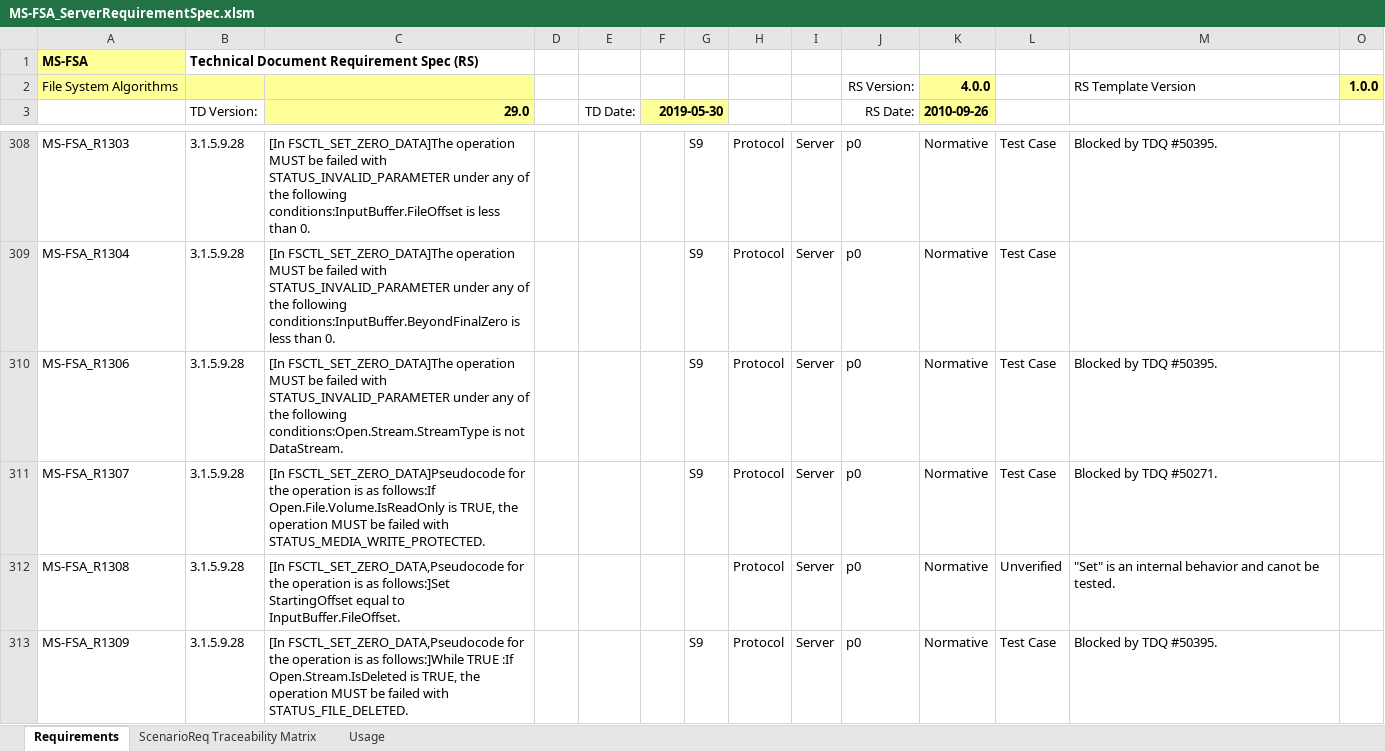
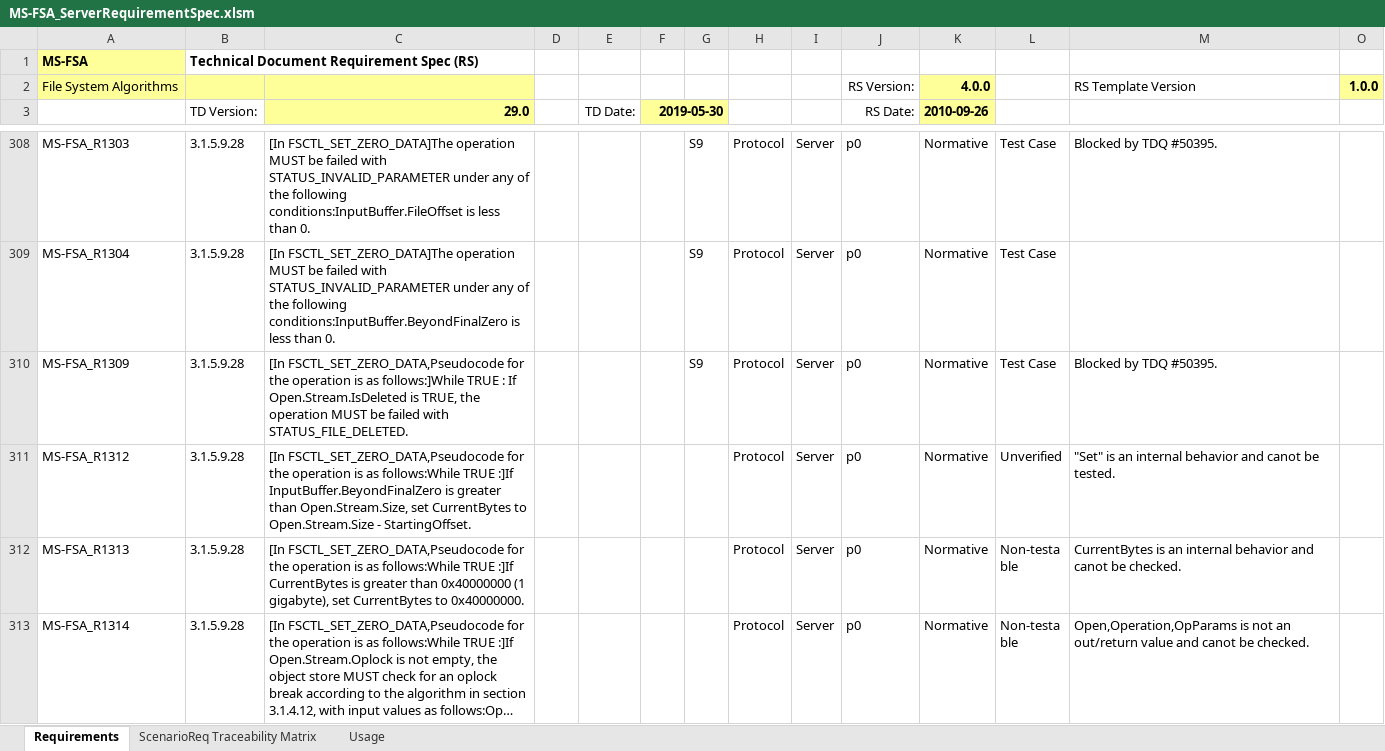
Before and after one commit to microsoft/WindowsProtocolTestSuites, an Excel workbook: TestSuites/FileServer/docs/MS-FSA_ServerRequirementSpec.xlsm, sheet Requirements, drawn as a sheet; only a part is shown, gaps mark what is left out; the shorter side is filled out with more unchanged rows; long unchanged cells end in …; values as stored, in another font and other column widths than the file's, no borders; conditional formats and table styles not drawn; removed rows and columns are numbered as before the commit, all else as after; rows hold the shown columns only; the diff covers the shown part only; the diff names each change by its address in the sheet, - before the commit and + after, or states it on an @@ line.

Commit message:
Commit for some rules.

```diff
--- a/TestSuites/FileServer/docs/MS-FSA_ServerRequirementSpec.xlsm (sheet Requirements)
+++ b/TestSuites/FileServer/docs/MS-FSA_ServerRequirementSpec.xlsm (sheet Requirements)
-row 310: MS-FSA_R1306 | 3.1.5.9.28 | [In FSCTL_SET_ZERO_DATA]The operation MUST be failed with STATUS_INVALID_PARAMETER under any of the following conditions:Open.Stream.StreamType is not DataStream. |  |  |  | S9 | Protocol | Server | p0 | Normative | Test Case | Blocked by TDQ #50395.
-row 311: MS-FSA_R1307 | 3.1.5.9.28 | [In FSCTL_SET_ZERO_DATA]Pseudocode for the operation is as follows:If Open.File.Volume.IsReadOnly is TRUE, the operation MUST be failed with STATUS_MEDIA_WRITE_PROTECTED. |  |  |  | S9 | Protocol | Server | p0 | Normative | Test Case | Blocked by TDQ #50271.
-row 312: MS-FSA_R1308 | 3.1.5.9.28 | [In FSCTL_SET_ZERO_DATA,Pseudocode for the operation is as follows:]Set StartingOffset equal to InputBuffer.FileOffset. |  |  |  |  | Protocol | Server | p0 | Normative | Unverified | "Set" is an internal behavior and canot be tested.
-C310 (29.0): …follows:]While TRUE :If Open.Stream.IsDeleted is…
+C310 (29.0): …follows:]While TRUE : If Open.Stream.IsDeleted is…
```
Also changed, not shown: 3 removed rows elsewhere in this sheet, sheet ScenarioReq Traceability Matrix, formulas that keep their value, hidden cells.
